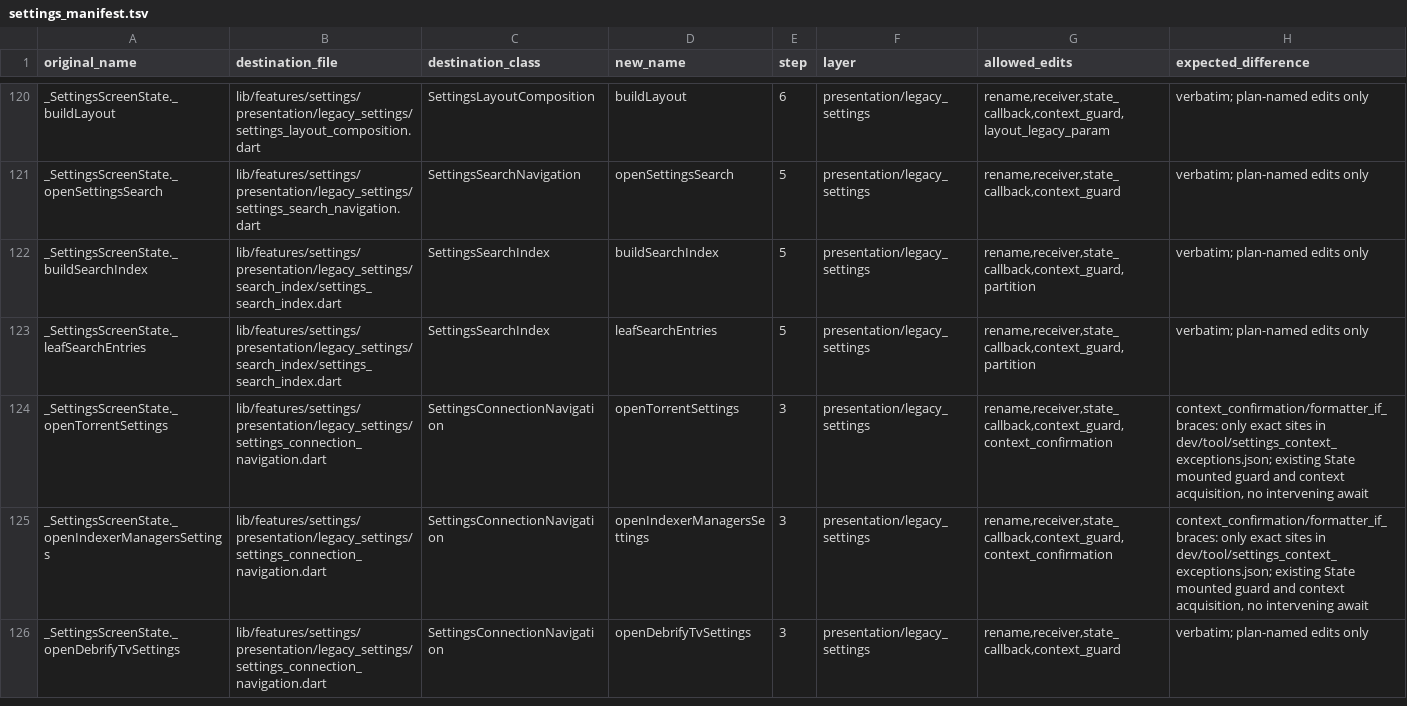
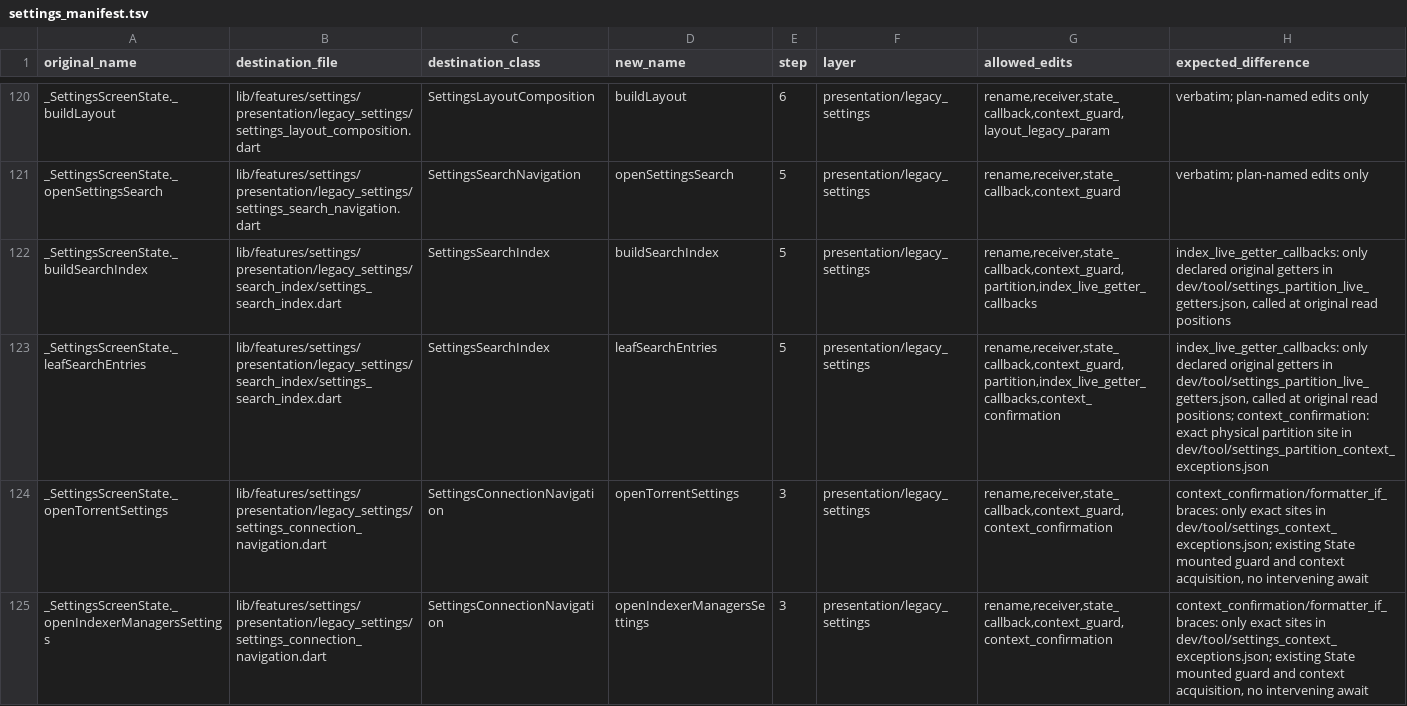
Before and after one commit to varunsalian/debrify, a TSV file: dev/tool/settings_manifest.tsv, drawn as a sheet; only a part is shown, gaps mark what is left out; the shorter side is filled out with more unchanged rows.

Commit message:
refactor: partition the production settings search index

```diff
--- a/dev/tool/settings_manifest.tsv
+++ b/dev/tool/settings_manifest.tsv
@@ -121,4 +121,4 @@ _SettingsScreenState._buildLayout	lib/features/settings/presentation/legacy_sett
 _SettingsScreenState._openSettingsSearch	lib/features/settings/presentation/legacy_settings/settings_search_navigation.dart	SettingsSearchNavigation	openSettingsSearch	5	presentation/legacy_settings	rename,receiver,state_callback,context_guard	verbatim; plan-named edits only
-_SettingsScreenState._buildSearchIndex	lib/features/settings/presentation/legacy_settings/search_index/settings_search_index.dart	SettingsSearchIndex	buildSearchIndex	5	presentation/legacy_settings	rename,receiver,state_callback,context_guard,partition	verbatim; plan-named edits only
-_SettingsScreenState._leafSearchEntries	lib/features/settings/presentation/legacy_settings/search_index/settings_search_index.dart	SettingsSearchIndex	leafSearchEntries	5	presentation/legacy_settings	rename,receiver,state_callback,context_guard,partition	verbatim; plan-named edits only
+_SettingsScreenState._buildSearchIndex	lib/features/settings/presentation/legacy_settings/search_index/settings_search_index.dart	SettingsSearchIndex	buildSearchIndex	5	presentation/legacy_settings	rename,receiver,state_callback,context_guard,partition,index_live_getter_callbacks	index_live_getter_callbacks: only declared original getters in dev/tool/settings_partition_live_getters.json, called at original read positions
+_SettingsScreenState._leafSearchEntries	lib/features/settings/presentation/legacy_settings/search_index/settings_search_index.dart	SettingsSearchIndex	leafSearchEntries	5	presentation/legacy_settings	rename,receiver,state_callback,context_guard,partition,index_live_getter_callbacks,context_confirmation	index_live_getter_callbacks: only declared original getters in dev/tool/settings_partition_live_getters.json, called at original read positions; context_confirmation: exact physical partition site in dev/tool/settings_partition_context_exceptions.json
 _SettingsScreenState._openTorrentSettings	lib/features/settings/presentation/legacy_settings/settings_connection_navigation.dart	SettingsConnectionNavigation	openTorrentSettings	3	presentation/legacy_settings	rename,receiver,state_callback,context_guard,context_confirmation	context_confirmation/formatter_if_braces: only exact sites in dev/tool/settings_context_exceptions.json; existing State mounted guard and context acquisition, no intervening await
```
Also changed, not shown: 38 other files.
